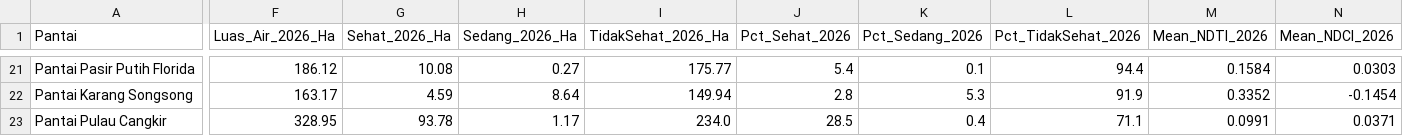
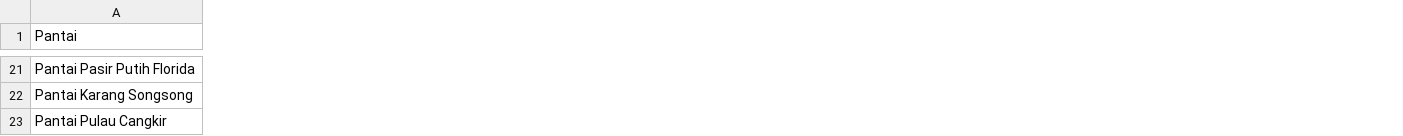
Before and after one commit to SKYL15H/Aquality-Model, a CSV file: output/banten_water_quality_beach.csv, drawn as a sheet; only a part is shown, gaps mark what is left out; the diff covers the shown part only; the diff names each change by its address in the sheet, - before the commit and + after, or states it on an @@ line.

```diff
--- a/output/banten_water_quality_beach.csv
+++ b/output/banten_water_quality_beach.csv
-column F (Luas_Air_2026_Ha), rows 21-23: 186.12 | 163.17 | 328.95
-column G (Sehat_2026_Ha), rows 21-23: 10.08 | 4.59 | 93.78
-column H (Sedang_2026_Ha), rows 21-23: 0.27 | 8.64 | 1.17
-column I (TidakSehat_2026_Ha), rows 21-23: 175.77 | 149.94 | 234.0
-column J (Pct_Sehat_2026), rows 21-23: 5.4 | 2.8 | 28.5
-column K (Pct_Sedang_2026), rows 21-23: 0.1 | 5.3 | 0.4
-column L (Pct_TidakSehat_2026), rows 21-23: 94.4 | 91.9 | 71.1
-column M (Mean_NDTI_2026), rows 21-23: 0.1584 | 0.3352 | 0.0991
-column N (Mean_NDCI_2026), rows 21-23: 0.0303 | -0.1454 | 0.0371
```
Also changed, not shown: 11 removed columns and 25 edited cells elsewhere in this file, 4 other files.
